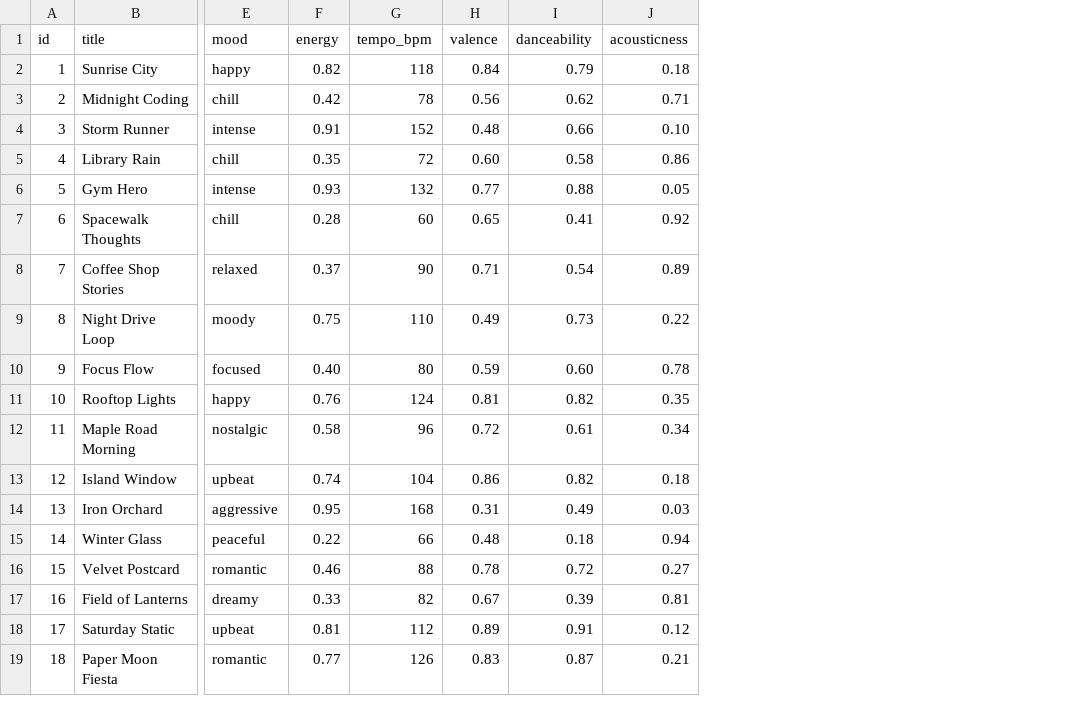
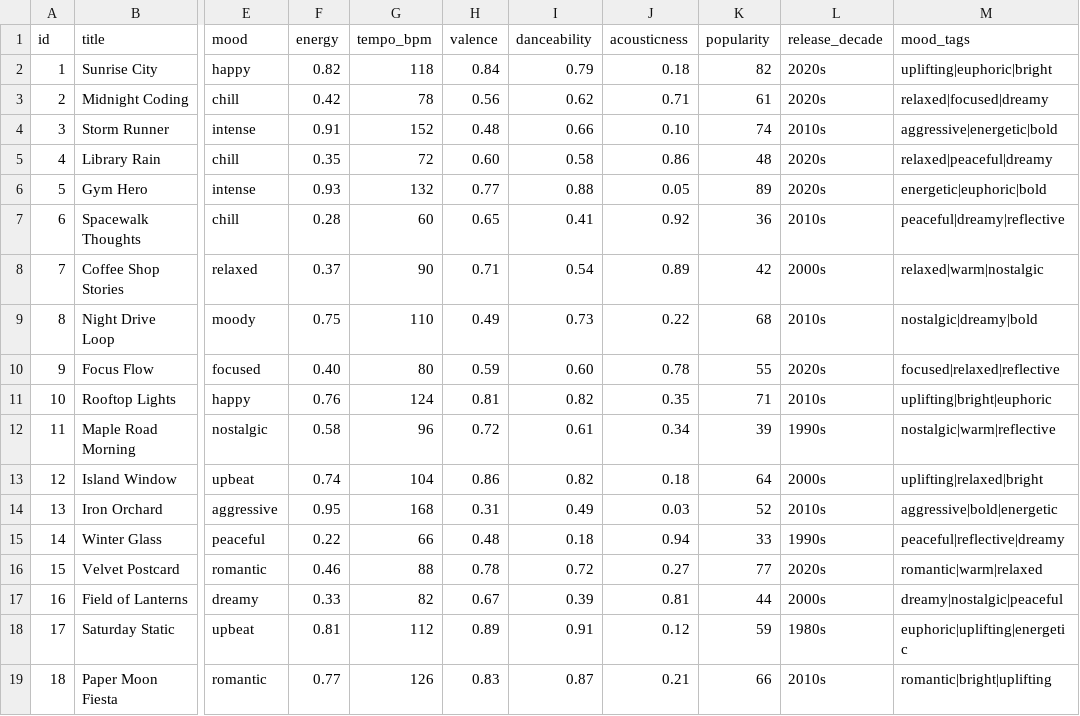
Before and after one commit to oanyamele/ai110-module3show-musicrecommendersimulation-starter, a CSV file: data/songs.csv, drawn as a sheet; only a part is shown, gaps mark what is left out; the diff names each change by its address in the sheet, - before the commit and + after, or states it on an @@ line.

```diff
--- a/data/songs.csv
+++ b/data/songs.csv
+column K (popularity), rows 2-19: 82 | 61 | 74 | 48 | 89 | 36 | 42 | 68 | 55 | 71 | 39 | 64 | 52 | 33 | 77 | 44 | 59 | 66
+column L (release_decade), rows 2-19: 2020s | 2020s | 2010s | 2020s | 2020s | 2010s | 2000s | 2010s | 2020s | 2010s | 1990s | 2000s | 2010s | 1990s | 2020s | 2000s | 1980s | 2010s
+column M (mood_tags), rows 2-19: uplifting|euphoric|bright | relaxed|focused|dreamy | aggressive|energetic|bold | relaxed|peaceful|dreamy | energetic|euphoric|bold | peaceful|dreamy|reflective | relaxed|warm|nostalgic | nostalgic|dreamy|bold | focused|relaxed|reflective | uplifting|bright|euphoric | nostalgic|warm|reflective | uplifting|relaxed|bright | aggressive|bold|energetic | peaceful|reflective|dreamy | romantic|warm|relaxed | dreamy|nostalgic|peaceful | euphoric|uplifting|energetic | romantic|bright|uplifting
```
Also changed, not shown: 6 other files.
